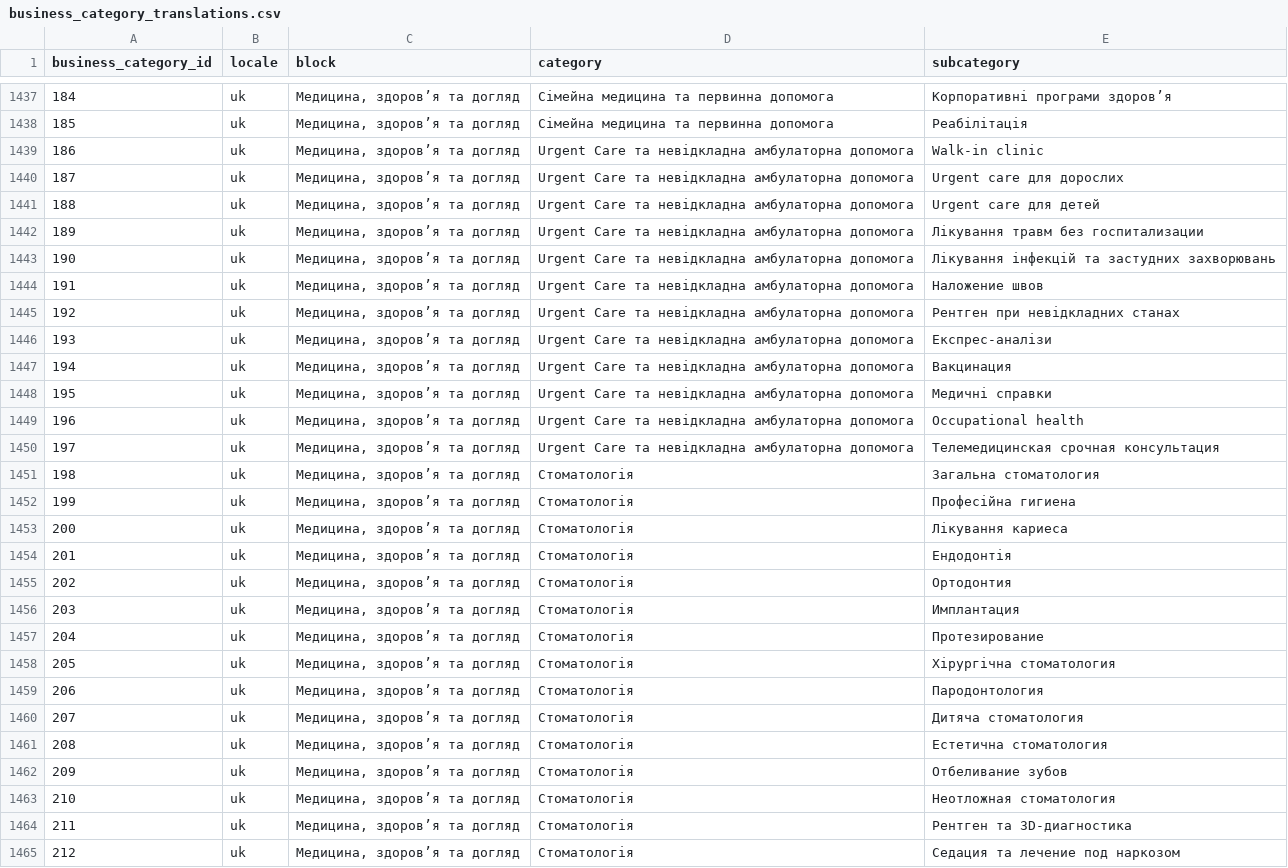
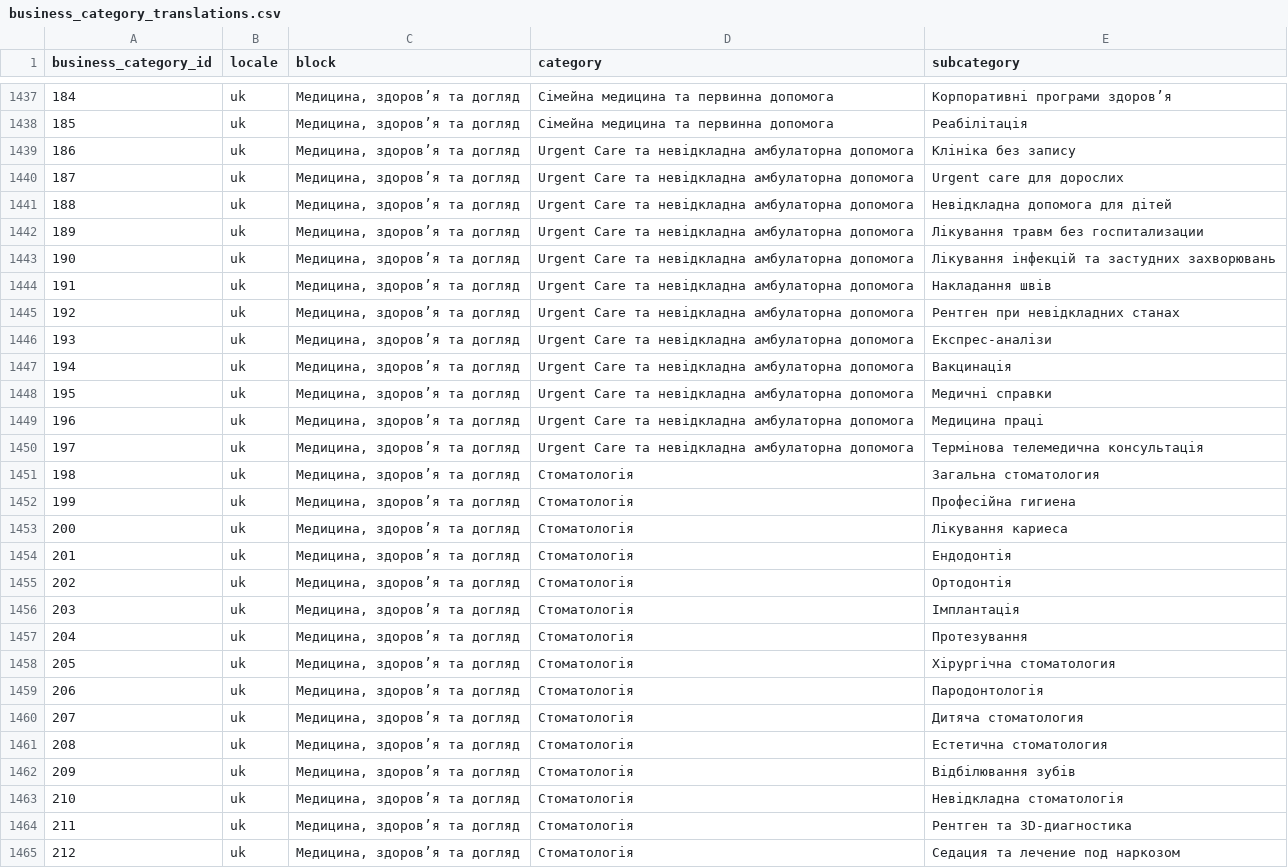
Before and after one commit to KylyvnykClub/kclub-mvp-v9, a CSV file: data/business_category_translations.csv, drawn as a sheet; only a part is shown, gaps mark what is left out; the diff covers the shown part only.

```diff
--- a/data/business_category_translations.csv
+++ b/data/business_category_translations.csv
@@ -1438,14 +1438,14 @@ business_category_id,locale,block,category,subcategory
 "185","uk","Медицина, здоров’я та догляд","Сімейна медицина та первинна допомога","Реабілітація"
-"186","uk","Медицина, здоров’я та догляд","Urgent Care та невідкладна амбулаторна допомога","Walk-in clinic"
+"186","uk","Медицина, здоров’я та догляд","Urgent Care та невідкладна амбулаторна допомога","Клініка без запису"
 "187","uk","Медицина, здоров’я та догляд","Urgent Care та невідкладна амбулаторна допомога","Urgent care для дорослих"
-"188","uk","Медицина, здоров’я та догляд","Urgent Care та невідкладна амбулаторна допомога","Urgent care для детей"
+"188","uk","Медицина, здоров’я та догляд","Urgent Care та невідкладна амбулаторна допомога","Невідкладна допомога для дітей"
 "189","uk","Медицина, здоров’я та догляд","Urgent Care та невідкладна амбулаторна допомога","Лікування травм без госпитализации"
 "190","uk","Медицина, здоров’я та догляд","Urgent Care та невідкладна амбулаторна допомога","Лікування інфекцій та застудних захворювань"
-"191","uk","Медицина, здоров’я та догляд","Urgent Care та невідкладна амбулаторна допомога","Наложение швов"
+"191","uk","Медицина, здоров’я та догляд","Urgent Care та невідкладна амбулаторна допомога","Накладання швів"
 "192","uk","Медицина, здоров’я та догляд","Urgent Care та невідкладна амбулаторна допомога","Рентген при невідкладних станах"
 "193","uk","Медицина, здоров’я та догляд","Urgent Care та невідкладна амбулаторна допомога","Експрес-аналізи"
-"194","uk","Медицина, здоров’я та догляд","Urgent Care та невідкладна амбулаторна допомога","Вакцинация"
+"194","uk","Медицина, здоров’я та догляд","Urgent Care та невідкладна амбулаторна допомога","Вакцинація"
 "195","uk","Медицина, здоров’я та догляд","Urgent Care та невідкладна амбулаторна допомога","Медичні справки"
-"196","uk","Медицина, здоров’я та догляд","Urgent Care та невідкладна амбулаторна допомога","Occupational health"
-"197","uk","Медицина, здоров’я та догляд","Urgent Care та невідкладна амбулаторна допомога","Телемедицинская срочная консультация"
+"196","uk","Медицина, здоров’я та догляд","Urgent Care та невідкладна амбулаторна допомога","Медицина праці"
+"197","uk","Медицина, здоров’я та догляд","Urgent Care та невідкладна амбулаторна допомога","Термінова телемедична консультація"
 "198","uk","Медицина, здоров’я та догляд","Стоматологія","Загальна стоматология"
@@ -1454,11 +1454,11 @@ business_category_id,locale,block,category,subcategory
 "201","uk","Медицина, здоров’я та догляд","Стоматологія","Ендодонтія"
-"202","uk","Медицина, здоров’я та догляд","Стоматологія","Ортодонтия"
-"203","uk","Медицина, здоров’я та догляд","Стоматологія","Имплантация"
-"204","uk","Медицина, здоров’я та догляд","Стоматологія","Протезирование"
+"202","uk","Медицина, здоров’я та догляд","Стоматологія","Ортодонтія"
+"203","uk","Медицина, здоров’я та догляд","Стоматологія","Імплантація"
+"204","uk","Медицина, здоров’я та догляд","Стоматологія","Протезування"
 "205","uk","Медицина, здоров’я та догляд","Стоматологія","Хірургічна стоматология"
-"206","uk","Медицина, здоров’я та догляд","Стоматологія","Пародонтология"
+"206","uk","Медицина, здоров’я та догляд","Стоматологія","Пародонтологія"
 "207","uk","Медицина, здоров’я та догляд","Стоматологія","Дитяча стоматология"
 "208","uk","Медицина, здоров’я та догляд","Стоматологія","Естетична стоматология"
-"209","uk","Медицина, здоров’я та догляд","Стоматологія","Отбеливание зубов"
-"210","uk","Медицина, здоров’я та догляд","Стоматологія","Неотложная стоматология"
+"209","uk","Медицина, здоров’я та догляд","Стоматологія","Відбілювання зубів"
+"210","uk","Медицина, здоров’я та догляд","Стоматологія","Невідкладна стоматологія"
 "211","uk","Медицина, здоров’я та догляд","Стоматологія","Рентген та 3D-диагностика"
```
Also changed, not shown: 171 edited cells elsewhere in this file, 10 other files.
